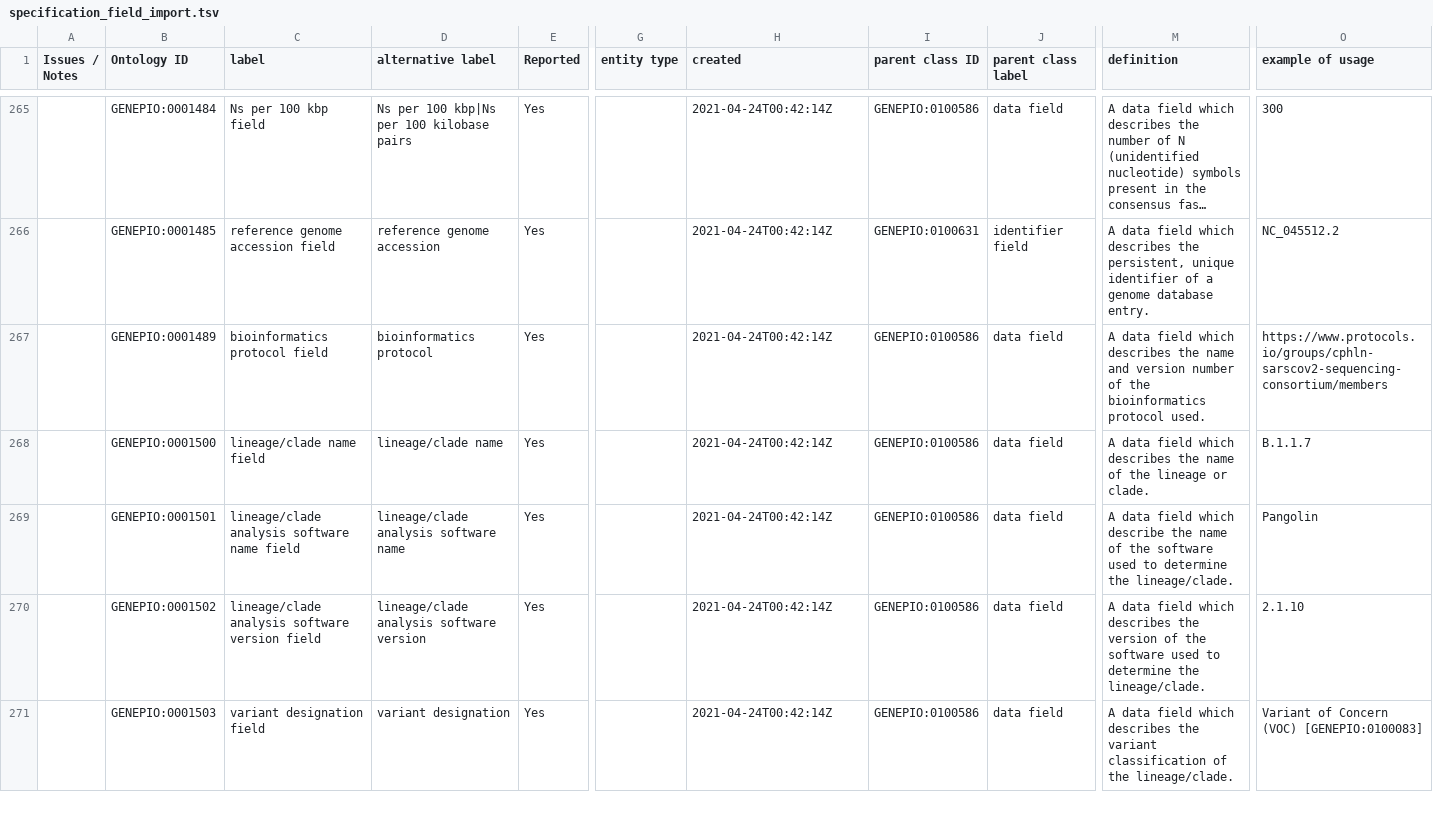
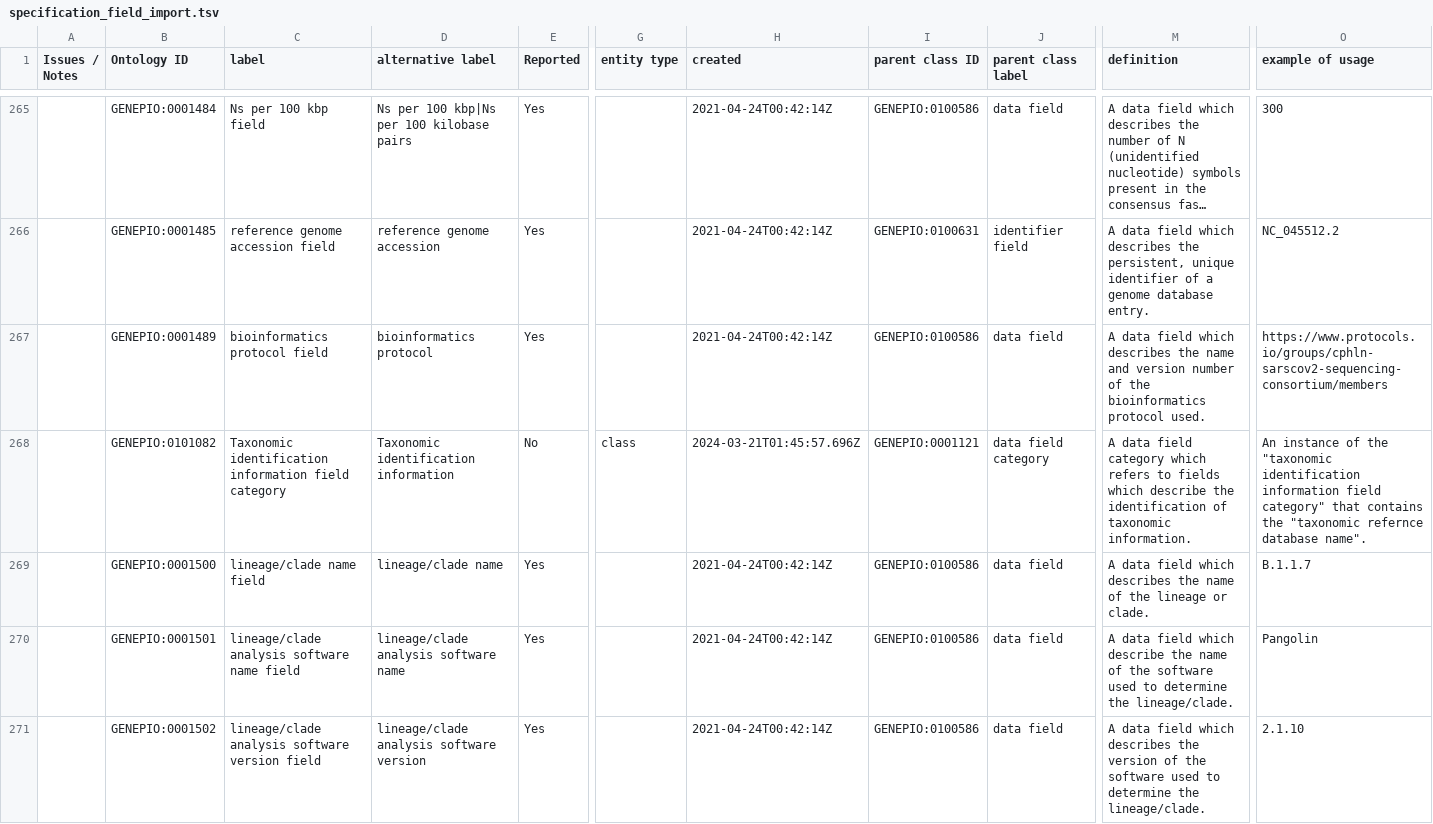
Before and after one commit to GenEpiO/genepio, a TSV file: src/ontology/imports/robot/specification_field_import.tsv, drawn as a sheet; only a part is shown, gaps mark what is left out; the shorter side is filled out with more unchanged rows; long unchanged cells end in …; rows hold the shown columns only; the diff covers the shown part only; the diff names each change by its address in the sheet, - before the commit and + after, or states it on an @@ line.

Commit message:
Updated specification_field_import.owl and specification_field_import.tsv to add AMR and lineage fields for wastewater spec

```diff
--- a/src/ontology/imports/robot/specification_field_import.tsv
+++ b/src/ontology/imports/robot/specification_field_import.tsv
+row 268:  | GENEPIO:0101082 | Taxonomic identification information field category | Taxonomic identification information | No | class | 2024-03-21T01:45:57.696Z | GENEPIO:0001121 | data field category | A data field category which refers to fields which describe the identification of taxonomic information. | An instance of the "taxonomic identification information field category" that contains the "taxonomic refernce database name".
```
Also changed, not shown: 6 added rows elsewhere in this file, 1 other file.
